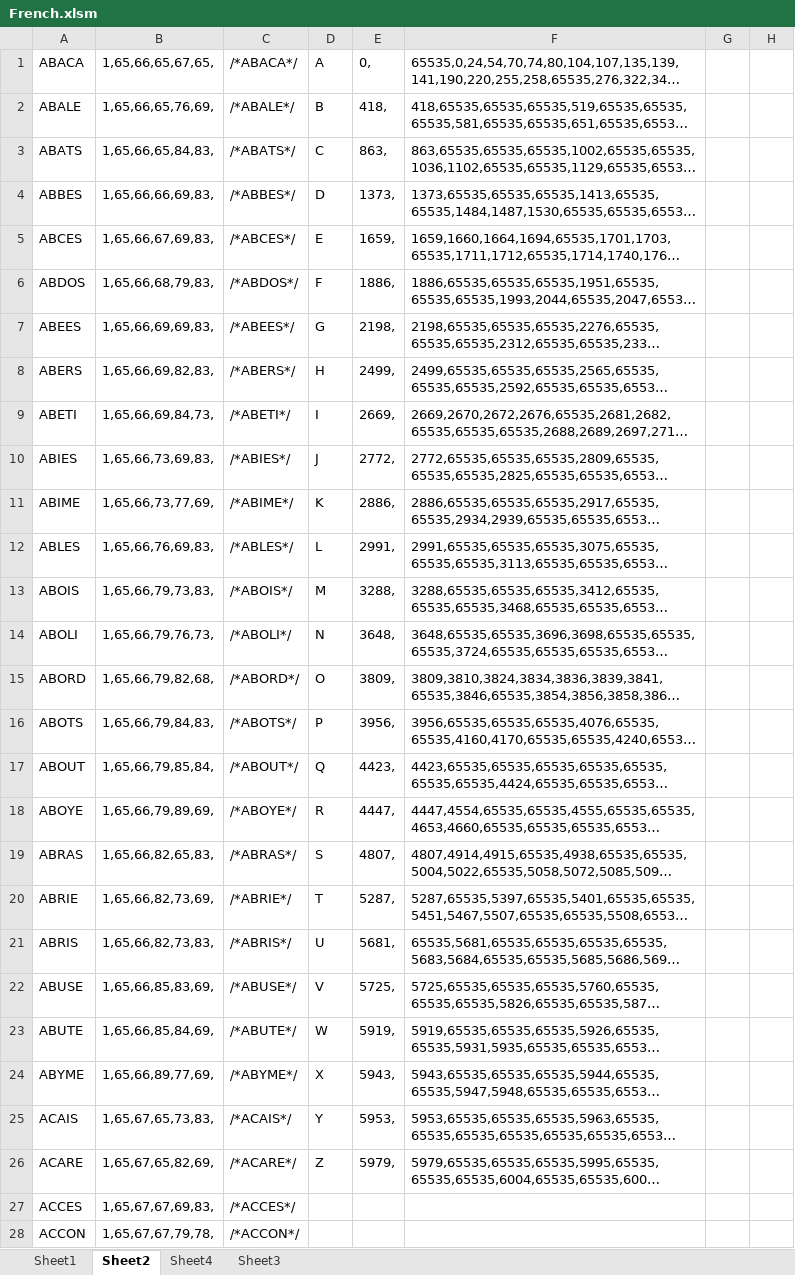
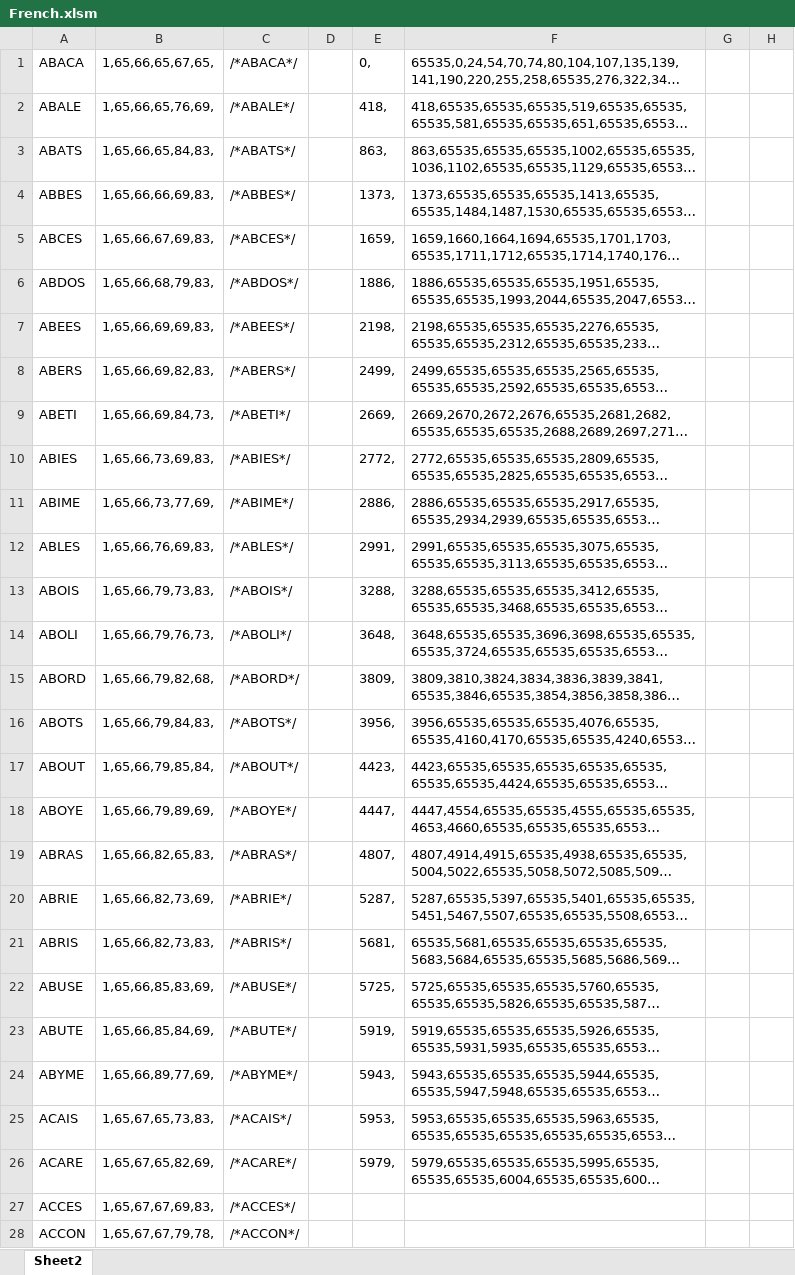
Before and after one commit to Press-Play-On-Tape/LeWord, an Excel workbook: French.xlsm, sheet Sheet2, drawn as a sheet; only a part is shown; long unchanged cells end in …; values as stored, in another font and other column widths than the file's, no borders; the diff names each change by its address in the sheet, - before the commit and + after, or states it on an @@ line.

```diff
--- a/French.xlsm (sheet Sheet2)
+++ b/French.xlsm (sheet Sheet2)
-sheet tab: Sheet1
-sheet tab: Sheet4
-sheet tab: Sheet3
-D1: A
+D1: (empty)
-D2: B
+D2: (empty)
-D3: C
+D3: (empty)
-D4: D
+D4: (empty)
-D5: E
+D5: (empty)
-D6: F
+D6: (empty)
-D7: G
+D7: (empty)
-D8: H
+D8: (empty)
-D9: I
+D9: (empty)
-D10: J
+D10: (empty)
-D11: K
+D11: (empty)
-D12: L
+D12: (empty)
-D13: M
+D13: (empty)
-D14: N
+D14: (empty)
-D15: O
+D15: (empty)
-D16: P
+D16: (empty)
-D17: Q
+D17: (empty)
-D18: R
+D18: (empty)
-D19: S
+D19: (empty)
-D20: T
+D20: (empty)
-D21: U
+D21: (empty)
-D22: V
+D22: (empty)
-D23: W
+D23: (empty)
-D24: X
+D24: (empty)
-D25: Y
+D25: (empty)
-D26: Z
+D26: (empty)
```
Also changed, not shown: English.xlsm, 5 other files.
